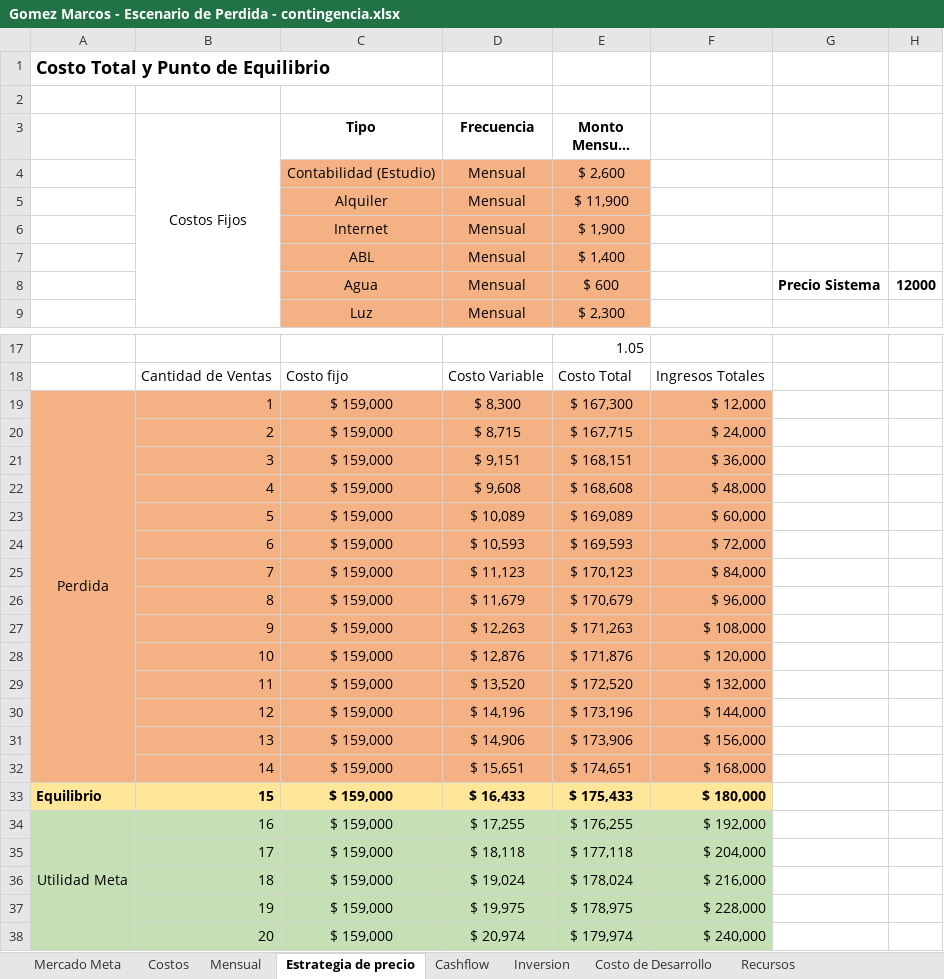
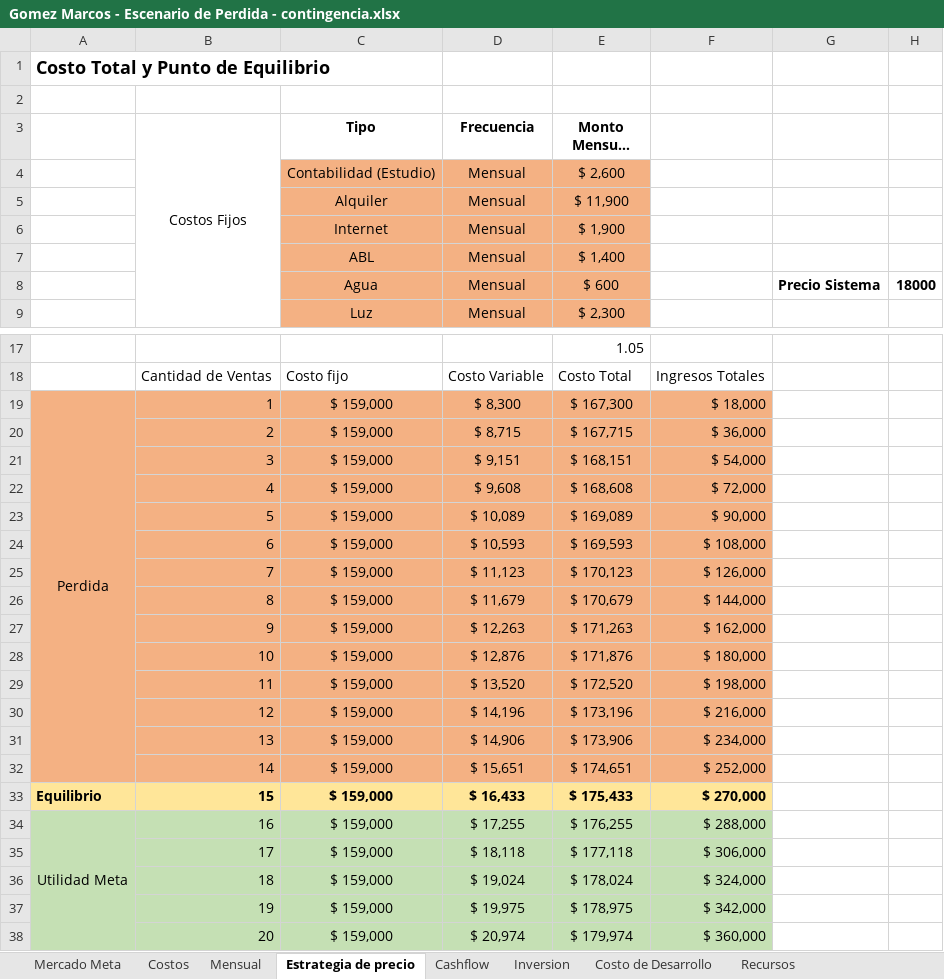
Before and after one commit to gomezmarcos/uai-sgpt, an Excel workbook: Gomez Marcos - Escenario de Perdida - contingencia.xlsx, sheet Estrategia de precio, drawn as a sheet; only a part is shown, gaps mark what is left out; long unchanged cells end in …; values as stored, in another font and other column widths than the file's, no borders; charts and pictures not drawn; the diff names each change by its address in the sheet, - before the commit and + after, or states it on an @@ line.

```diff
--- a/Gomez Marcos - Escenario de Perdida - contingencia.xlsx (sheet Estrategia de precio)
+++ b/Gomez Marcos - Escenario de Perdida - contingencia.xlsx (sheet Estrategia de precio)
-H8: 12000
+H8: 18000
-F19: $ 12,000
+F19: $ 18,000
-F20: $ 24,000
+F20: $ 36,000
-F21: $ 36,000
+F21: $ 54,000
-F22: $ 48,000
+F22: $ 72,000
-F23: $ 60,000
+F23: $ 90,000
-F24: $ 72,000
+F24: $ 108,000
-F25: $ 84,000
+F25: $ 126,000
-F26: $ 96,000
+F26: $ 144,000
-F27: $ 108,000
+F27: $ 162,000
-F28: $ 120,000
+F28: $ 180,000
-F29: $ 132,000
+F29: $ 198,000
-F30: $ 144,000
+F30: $ 216,000
-F31: $ 156,000
+F31: $ 234,000
-F32: $ 168,000
+F32: $ 252,000
-F33: $ 180,000
+F33: $ 270,000
-F34: $ 192,000
+F34: $ 288,000
-F35: $ 204,000
+F35: $ 306,000
-F36: $ 216,000
+F36: $ 324,000
-F37: $ 228,000
+F37: $ 342,000
-F38: $ 240,000
+F38: $ 360,000
```
Also changed, not shown: sheet Mensual, sheet Cashflow, sheet Mercado Meta, sheet Costos, charts or pictures, Gomez Marcos - Escenario de Ganancia.xlsx, Gomez Marcos - Escenario de Perdida.xlsx, 3 other files.
